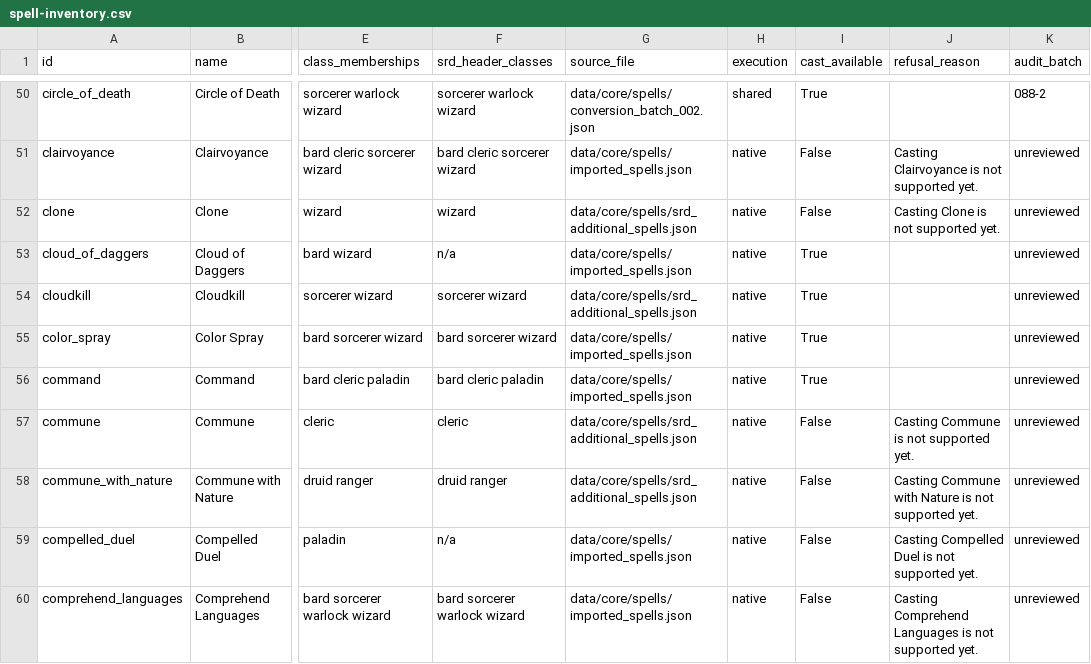
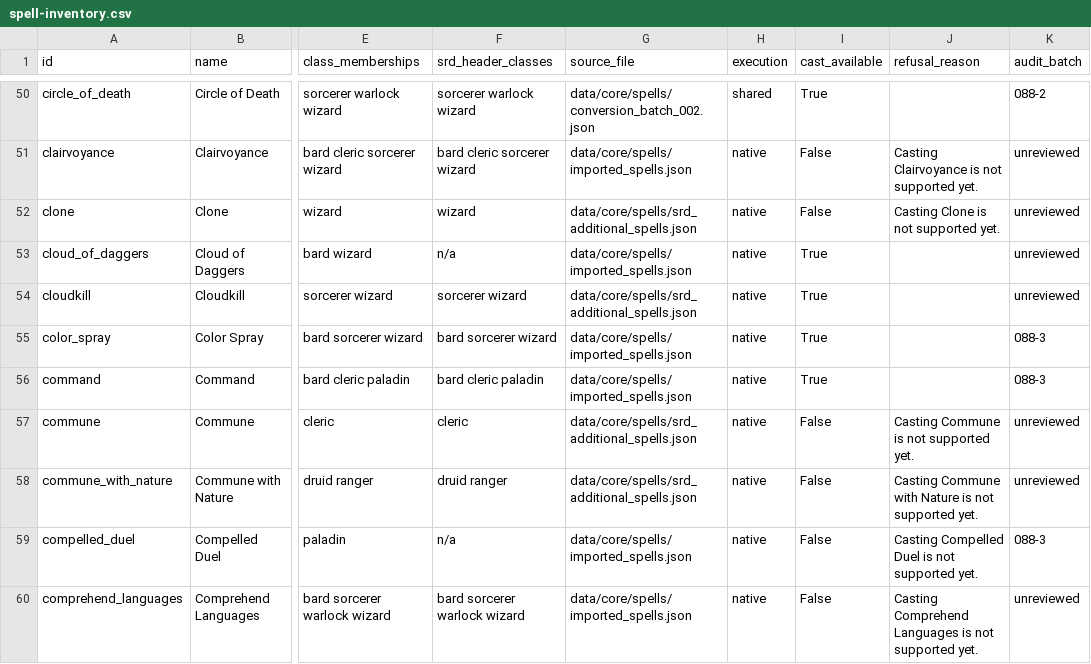
Before and after one commit to brandonbrown215bb-boop/DND-Sandbox-Engine, a CSV file: docs/audits/spell-inventory.csv, drawn as a sheet; only a part is shown, gaps mark what is left out; the diff covers the shown part only; the diff names each change by its address in the sheet, - before the commit and + after, or states it on an @@ line.

Commit message:
Batch 088-3: control family clause audit, PDF re-reads, duplicate-definition accuracy, running defect table, PROPOSED-spells-4..5 (partial audit)

```diff
--- a/docs/audits/spell-inventory.csv
+++ b/docs/audits/spell-inventory.csv
-K55:K56 (audit_batch): unreviewed
+K55:K56 (audit_batch): 088-3
-K59 (audit_batch): unreviewed
+K59 (audit_batch): 088-3
```
Also changed, not shown: 38 edited cells elsewhere in this file, 1 other file.
